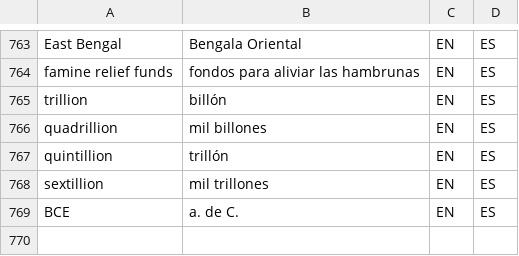
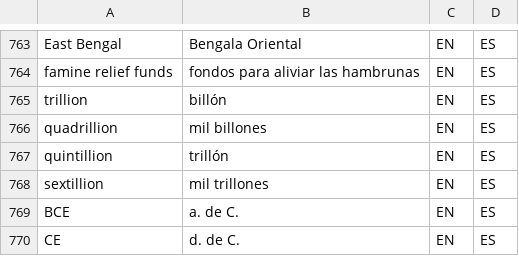
Before and after one commit to tlon-team/babel-refs, a CSV file: etc/Glossary.csv, drawn as a sheet; only a part is shown, gaps mark what is left out; the diff names each change by its address in the sheet, - before the commit and + after, or states it on an @@ line.

Commit message:
Glossary: add "CE"

```diff
--- a/etc/Glossary.csv
+++ b/etc/Glossary.csv
+row 770: CE | d. de C. | EN | ES
```
